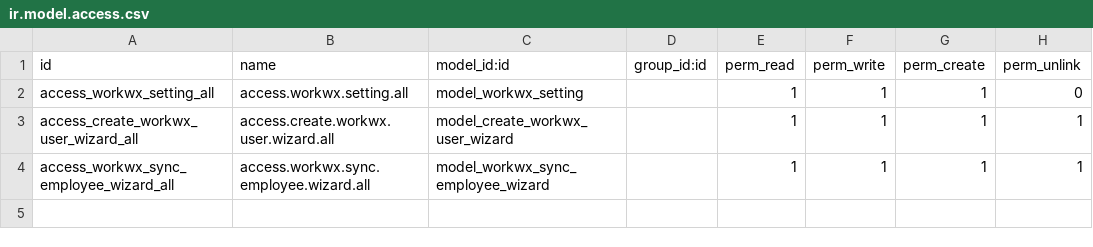
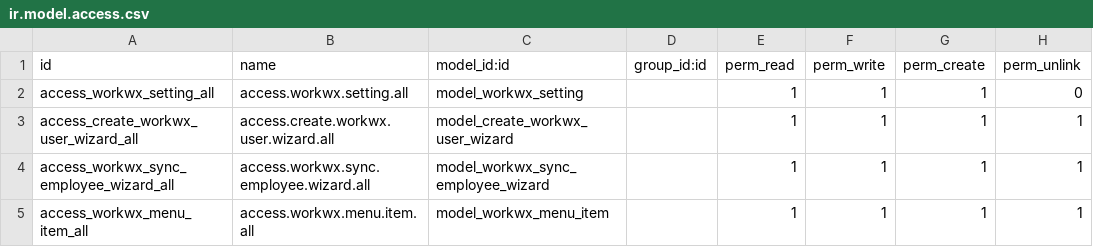
Before and after one commit to grey27/odoo_addons, a CSV file: workwx_base/security/ir.model.access.csv, drawn as a sheet.

```diff
--- a/workwx_base/security/ir.model.access.csv
+++ b/workwx_base/security/ir.model.access.csv
@@ -4 +4,2 @@ access_create_workwx_user_wizard_all,access.create.workwx.user.wizard.all,model_
 access_workwx_sync_employee_wizard_all,access.workwx.sync.employee.wizard.all,model_workwx_sync_employee_wizard,,1,1,1,1
+access_workwx_menu_item_all,access.workwx.menu.item.all,model_workwx_menu_item,,1,1,1,1
```
Also changed, not shown: 9 other files.
